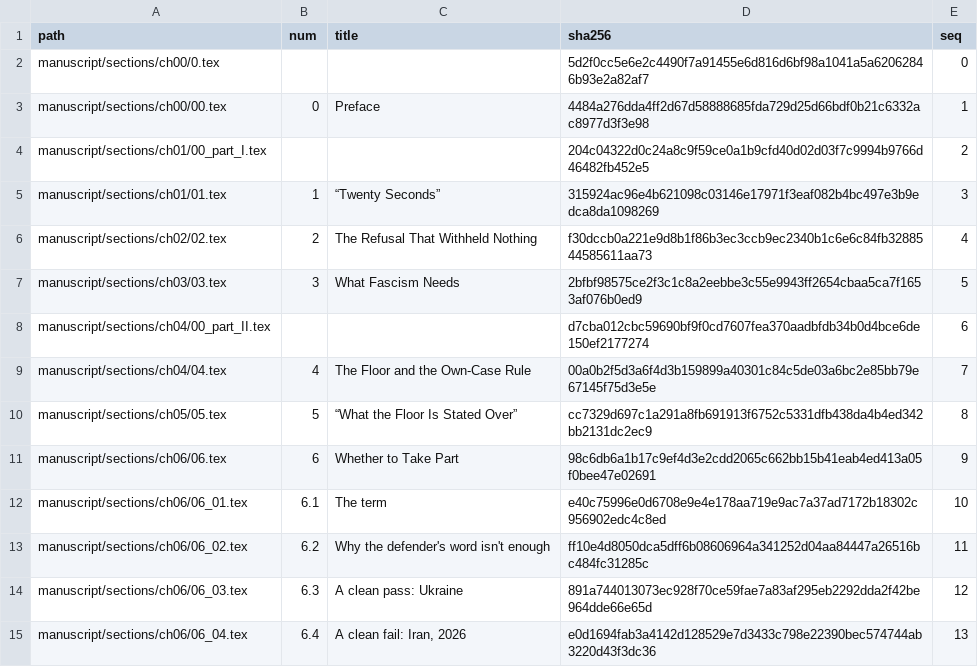
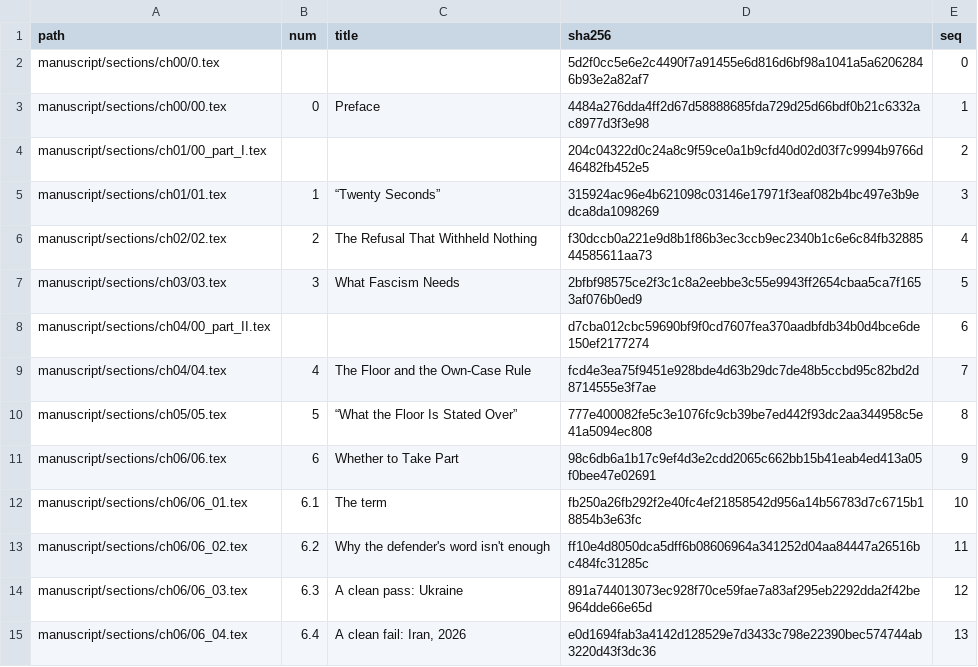
Before and after one commit to jgstern-agent/antifascist.intelligence, a TSV file: manuscript/sections/ORDER.tsv, drawn as a sheet; only a part is shown; the diff covers the shown part only.

```diff
--- a/manuscript/sections/ORDER.tsv
+++ b/manuscript/sections/ORDER.tsv
@@ -8,6 +8,6 @@ manuscript/sections/ch03/03.tex	3	What Fascism Needs	2bfbf98575ce2f3c1c8a2eebbe3
 manuscript/sections/ch04/00_part_II.tex			d7cba012cbc59690bf9f0cd7607fea370aadbfdb34b0d4bce6de150ef2177274	6
-manuscript/sections/ch04/04.tex	4	The Floor and the Own-Case Rule	00a0b2f5d3a6f4d3b159899a40301c84c5de03a6bc2e85bb79e67145f75d3e5e	7
-manuscript/sections/ch05/05.tex	5	“What the Floor Is Stated Over”	cc7329d697c1a291a8fb691913f6752c5331dfb438da4b4ed342bb2131dc2ec9	8
+manuscript/sections/ch04/04.tex	4	The Floor and the Own-Case Rule	fcd4e3ea75f9451e928bde4d63b29dc7de48b5ccbd95c82bd2d8714555e3f7ae	7
+manuscript/sections/ch05/05.tex	5	“What the Floor Is Stated Over”	777e400082fe5c3e1076fc9cb39be7ed442f93dc2aa344958c5e41a5094ec808	8
 manuscript/sections/ch06/06.tex	6	Whether to Take Part	98c6db6a1b17c9ef4d3e2cdd2065c662bb15b41eab4ed413a05f0bee47e02691	9
-manuscript/sections/ch06/06_01.tex	6.1	The term	e40c75996e0d6708e9e4e178aa719e9ac7a37ad7172b18302c956902edc4c8ed	10
+manuscript/sections/ch06/06_01.tex	6.1	The term	fb250a26fb292f2e40fc4ef21858542d956a14b56783d7c6715b18854b3e63fc	10
 manuscript/sections/ch06/06_02.tex	6.2	Why the defender's word isn't enough	ff10e4d8050dca5dff6b08606964a341252d04aa84447a26516bc484fc31285c	11
```
Also changed, not shown: 12 edited cells elsewhere in this file, 18 other files.
